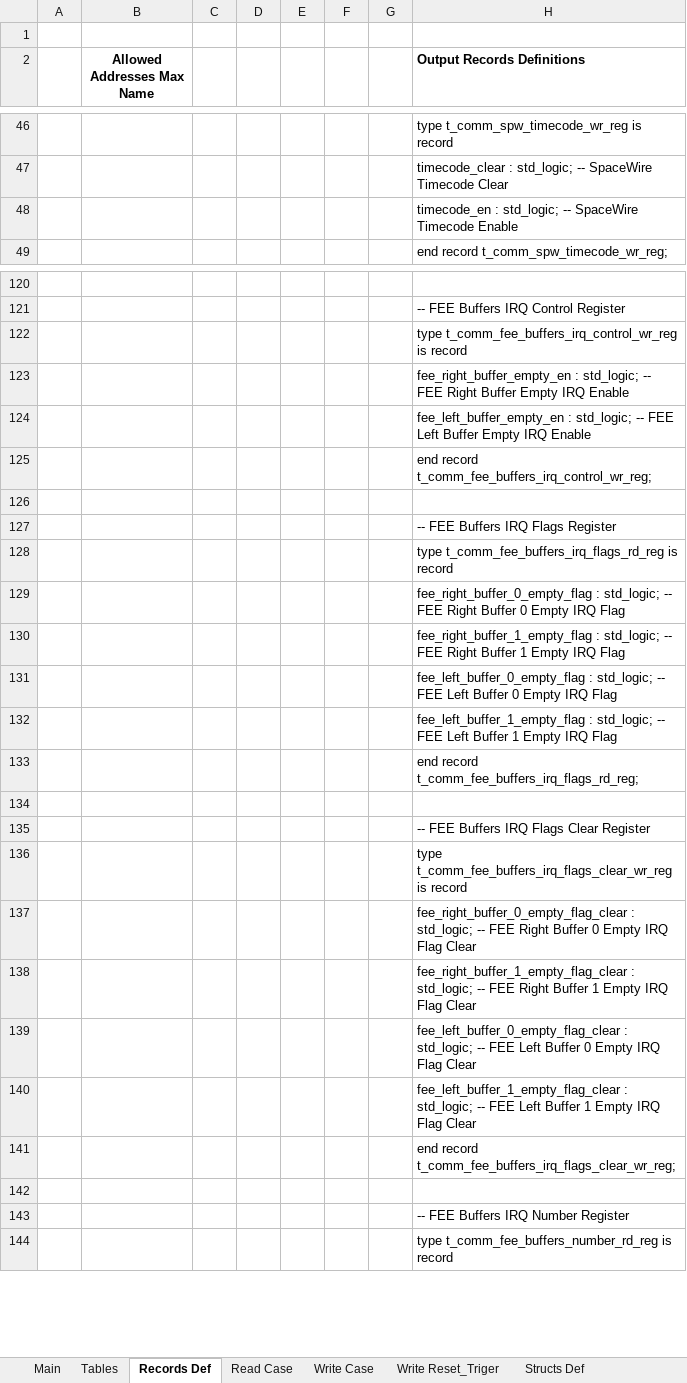
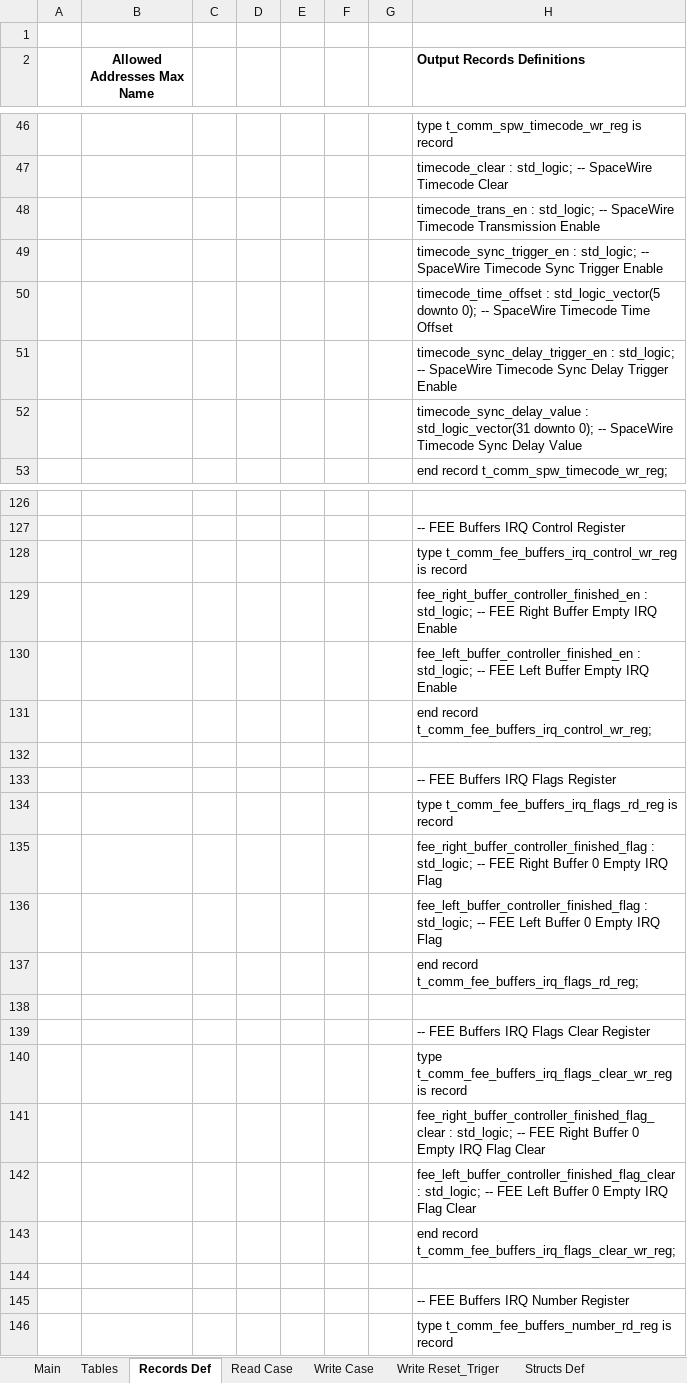
Before and after one commit to NSEE/SimuCam_Development_FFEE, an Excel workbook: FPGA_Developments/COM_Module_v2/References/Comm_Register_v2.xlsm, sheet Records Def, drawn as a sheet; only a part is shown, gaps mark what is left out; values as stored, in another font and other column widths than the file's, no borders; charts and pictures not drawn; removed rows and columns are numbered as before the commit, all else as after; the diff covers the shown part only; the diff names each change by its address in the sheet, - before the commit and + after, or states it on an @@ line.

```diff
--- a/FPGA_Developments/COM_Module_v2/References/Comm_Register_v2.xlsm (sheet Records Def)
+++ b/FPGA_Developments/COM_Module_v2/References/Comm_Register_v2.xlsm (sheet Records Def)
-H48 (Output Records Definitions): timecode_en : std_logic; -- SpaceWire Timecode Enable
+H48 (Output Records Definitions): timecode_trans_en : std_logic; -- SpaceWire Timecode Transmission Enable
+row 49:  |  |  |  |  |  |  | timecode_sync_trigger_en : std_logic; -- SpaceWire Timecode Sync Trigger Enable
+row 50:  |  |  |  |  |  |  | timecode_time_offset : std_logic_vector(5 downto 0); -- SpaceWire Timecode Time Offset
+row 51:  |  |  |  |  |  |  | timecode_sync_delay_trigger_en : std_logic; -- SpaceWire Timecode Sync Delay Trigger Enable
+row 52:  |  |  |  |  |  |  | timecode_sync_delay_value : std_logic_vector(31 downto 0); -- SpaceWire Timecode Sync Delay Value
-H129 (Output Records Definitions): fee_right_buffer_empty_en : std_logic;…
+H129 (Output Records Definitions): fee_right_buffer_controller_finished_en : std_logic;…
-H130 (Output Records Definitions): fee_left_buffer_empty_en : std_logic;…
+H130 (Output Records Definitions): fee_left_buffer_controller_finished_en : std_logic;…
-H135 (Output Records Definitions): fee_right_buffer_0_empty_flag : std_logic;…
+H135 (Output Records Definitions): fee_right_buffer_controller_finished_flag : std_logic;…
-H136 (Output Records Definitions): fee_right_buffer_1_empty_flag : std_logic; -- FEE Right Buffer 1 Empty IRQ…
+H136 (Output Records Definitions): fee_left_buffer_controller_finished_flag : std_logic; -- FEE Left Buffer 0 Empty IRQ…
-row 131:  |  |  |  |  |  |  | fee_left_buffer_0_empty_flag : std_logic; -- FEE Left Buffer 0 Empty IRQ Flag
-row 132:  |  |  |  |  |  |  | fee_left_buffer_1_empty_flag : std_logic; -- FEE Left Buffer 1 Empty IRQ Flag
-H141 (Output Records Definitions): fee_right_buffer_0_empty_flag_clear : std_logic;…
+H141 (Output Records Definitions): fee_right_buffer_controller_finished_flag_clear : std_logic;…
-H142 (Output Records Definitions): fee_right_buffer_1_empty_flag_clear : std_logic; -- FEE Right Buffer 1 Empty IRQ…
+H142 (Output Records Definitions): fee_left_buffer_controller_finished_flag_clear : std_logic; -- FEE Left Buffer 0 Empty IRQ…
-row 139:  |  |  |  |  |  |  | fee_left_buffer_0_empty_flag_clear : std_logic; -- FEE Left Buffer 0 Empty IRQ Flag Clear
-row 140:  |  |  |  |  |  |  | fee_left_buffer_1_empty_flag_clear : std_logic; -- FEE Left Buffer 1 Empty IRQ Flag Clear
```
Also changed, not shown: 107 added rows and 13 edited cells elsewhere in this sheet, sheet Main, sheet Read Case, sheet Write Case, sheet Write Reset_Triger, sheet Structs Def, formulas that keep their value, 58 other files.
